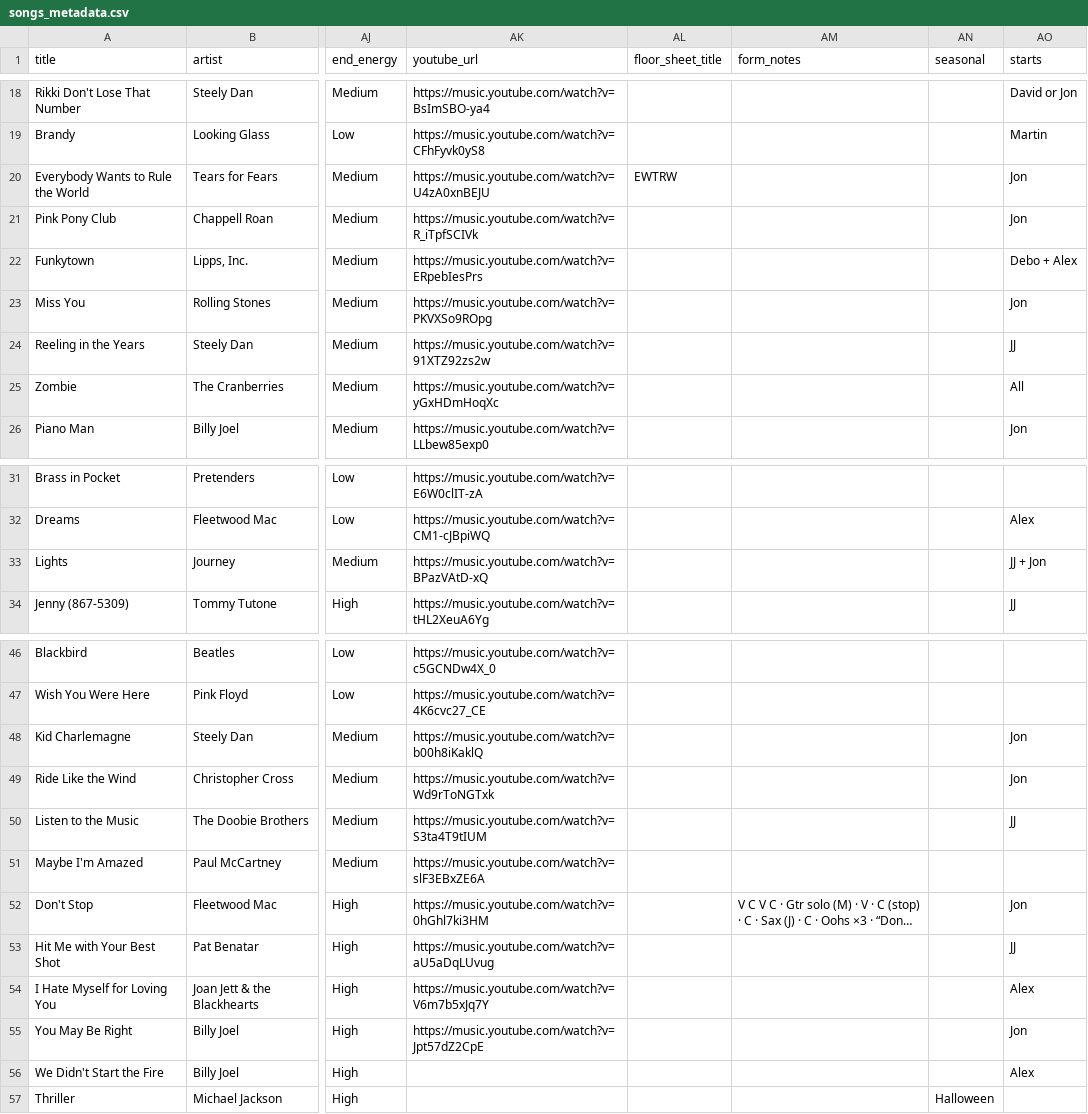
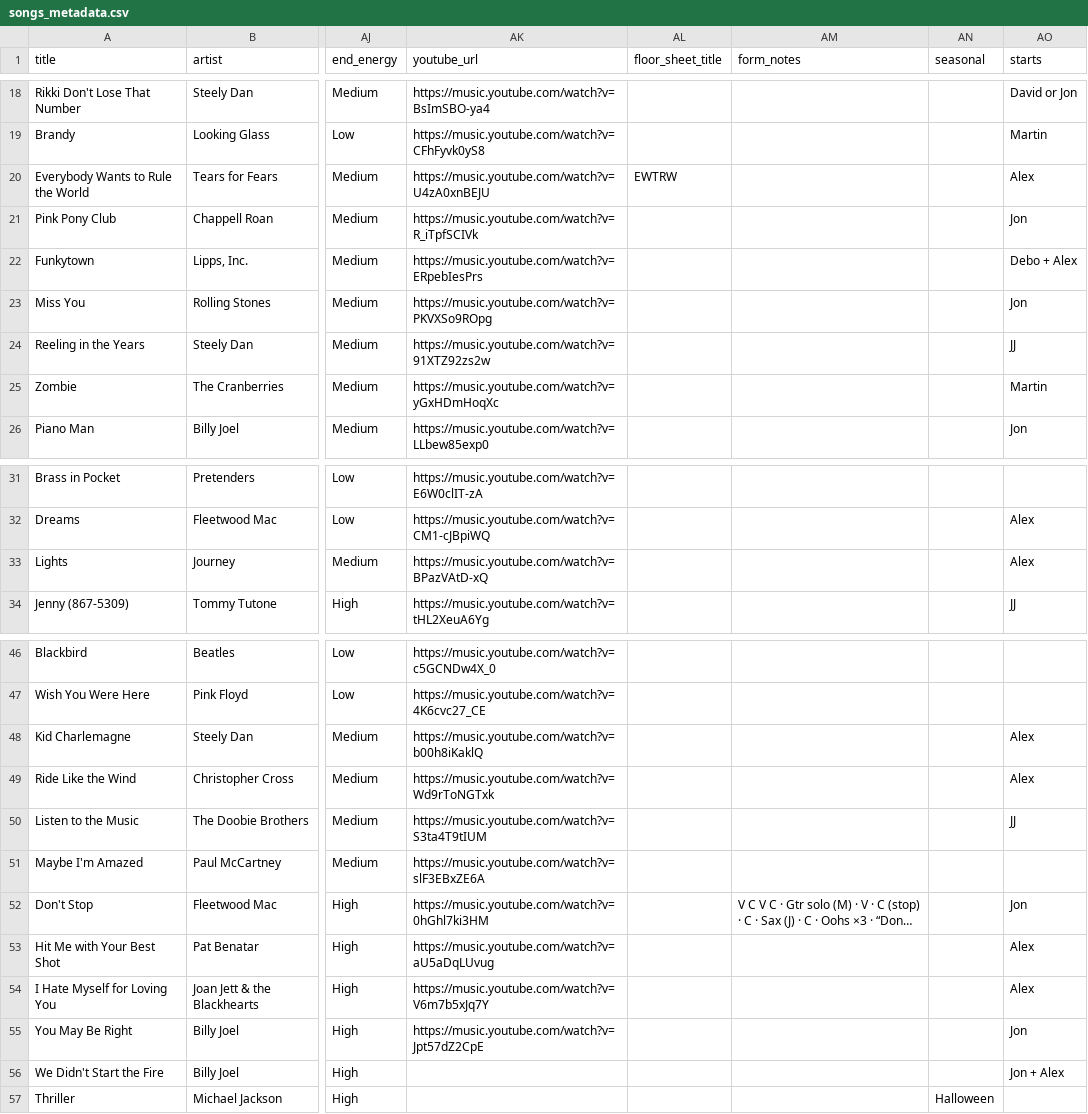
Before and after one commit to jtedesco/skills-ww-songs, a CSV file: songs_metadata.csv, drawn as a sheet; only a part is shown, gaps mark what is left out; long unchanged cells end in …; the diff names each change by its address in the sheet, - before the commit and + after, or states it on an @@ line.

```diff
--- a/songs_metadata.csv
+++ b/songs_metadata.csv
-AO20 (starts): Jon
+AO20 (starts): Alex
-AO25 (starts): All
+AO25 (starts): Martin
-AO33 (starts): JJ + Jon
+AO33 (starts): Alex
-AO48:AO49 (starts): Jon
+AO48:AO49 (starts): Alex
-AO53 (starts): JJ
+AO53 (starts): Alex
-AO56 (starts): Alex
+AO56 (starts): Jon + Alex
```
Also changed, not shown: 6 other files.
